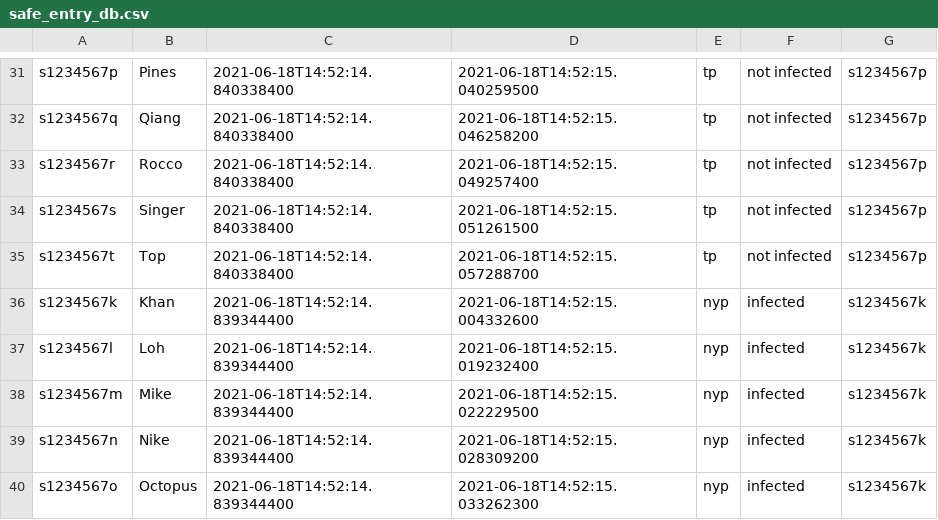
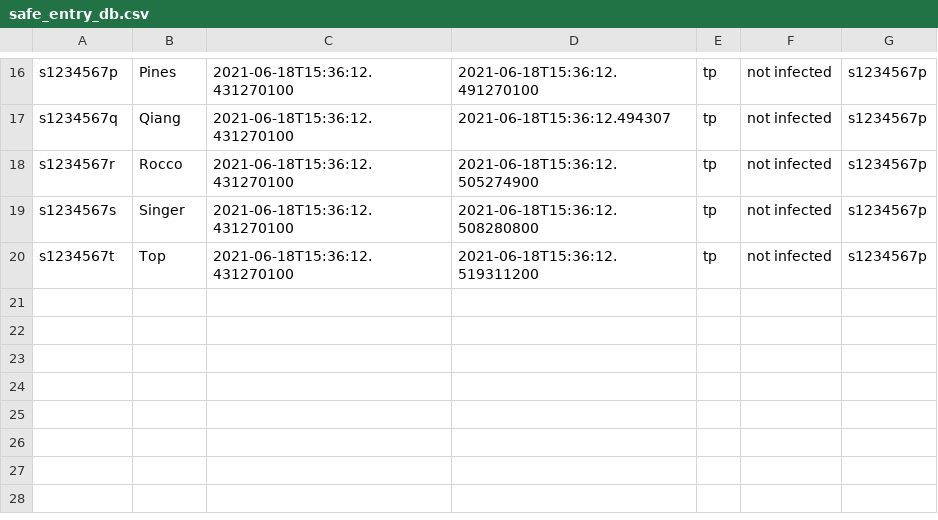
Before and after one commit to GlendonK/SafeEntry, a CSV file: safe_entry/src/safe_entry_db.csv, drawn as a sheet; only a part is shown, gaps mark what is left out; the diff covers the shown part only.

```diff
--- a/safe_entry/src/safe_entry_db.csv
+++ b/safe_entry/src/safe_entry_db.csv
@@ -31,10 +16,5 @@
-"s1234567p","Pines","2021-06-18T14:52:14.840338400","2021-06-18T14:52:15.040259500","tp","not infected","s1234567p"
-"s1234567q","Qiang","2021-06-18T14:52:14.840338400","2021-06-18T14:52:15.046258200","tp","not infected","s1234567p"
-"s1234567r","Rocco","2021-06-18T14:52:14.840338400","2021-06-18T14:52:15.049257400","tp","not infected","s1234567p"
-"s1234567s","Singer","2021-06-18T14:52:14.840338400","2021-06-18T14:52:15.051261500","tp","not infected","s1234567p"
-"s1234567t","Top","2021-06-18T14:52:14.840338400","2021-06-18T14:52:15.057288700","tp","not infected","s1234567p"
-"s1234567k","Khan","2021-06-18T14:52:14.839344400","2021-06-18T14:52:15.004332600","nyp","infected","s1234567k"
-"s1234567l","Loh","2021-06-18T14:52:14.839344400","2021-06-18T14:52:15.019232400","nyp","infected","s1234567k"
-"s1234567m","Mike","2021-06-18T14:52:14.839344400","2021-06-18T14:52:15.022229500","nyp","infected","s1234567k"
-"s1234567n","Nike","2021-06-18T14:52:14.839344400","2021-06-18T14:52:15.028309200","nyp","infected","s1234567k"
-"s1234567o","Octopus","2021-06-18T14:52:14.839344400","2021-06-18T14:52:15.033262300","nyp","infected","s1234567k"
+"s1234567p","Pines","2021-06-18T15:36:12.431270100","2021-06-18T15:36:12.491270100","tp","not infected","s1234567p"
+"s1234567q","Qiang","2021-06-18T15:36:12.431270100","2021-06-18T15:36:12.494307","tp","not infected","s1234567p"
+"s1234567r","Rocco","2021-06-18T15:36:12.431270100","2021-06-18T15:36:12.505274900","tp","not infected","s1234567p"
+"s1234567s","Singer","2021-06-18T15:36:12.431270100","2021-06-18T15:36:12.508280800","tp","not infected","s1234567p"
+"s1234567t","Top","2021-06-18T15:36:12.431270100","2021-06-18T15:36:12.519311200","tp","not infected","s1234567p"
```
Also changed, not shown: 15 removed rows and 30 edited cells elsewhere in this file, 3 other files.
